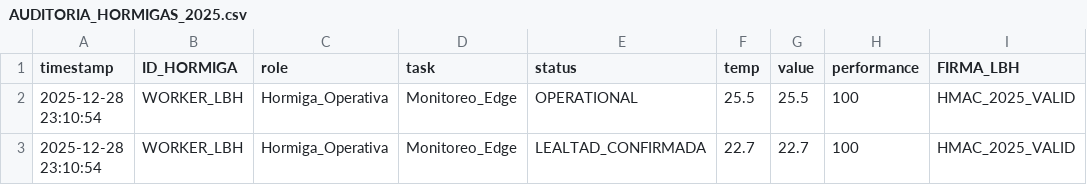
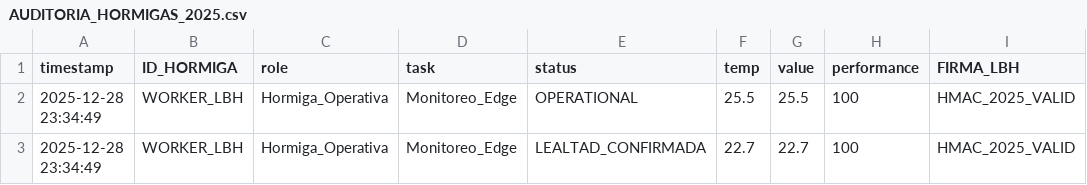
Before and after one commit to HormigasAIS/xoxo-lbh-adapter, a CSV file: AUDITORIA_HORMIGAS_2025.csv, drawn as a sheet.

```diff
--- a/AUDITORIA_HORMIGAS_2025.csv
+++ b/AUDITORIA_HORMIGAS_2025.csv
@@ -1,3 +1,3 @@
 timestamp,ID_HORMIGA,role,task,status,temp,value,performance,FIRMA_LBH
-2025-12-28 23:10:54,WORKER_LBH,Hormiga_Operativa,Monitoreo_Edge,OPERATIONAL,25.5,25.5,100,HMAC_2025_VALID
-2025-12-28 23:10:54,WORKER_LBH,Hormiga_Operativa,Monitoreo_Edge,LEALTAD_CONFIRMADA,22.7,22.7,100,HMAC_2025_VALID
+2025-12-28 23:34:49,WORKER_LBH,Hormiga_Operativa,Monitoreo_Edge,OPERATIONAL,25.5,25.5,100,HMAC_2025_VALID
+2025-12-28 23:34:49,WORKER_LBH,Hormiga_Operativa,Monitoreo_Edge,LEALTAD_CONFIRMADA,22.7,22.7,100,HMAC_2025_VALID
```
Also changed, not shown: 1 other file.
